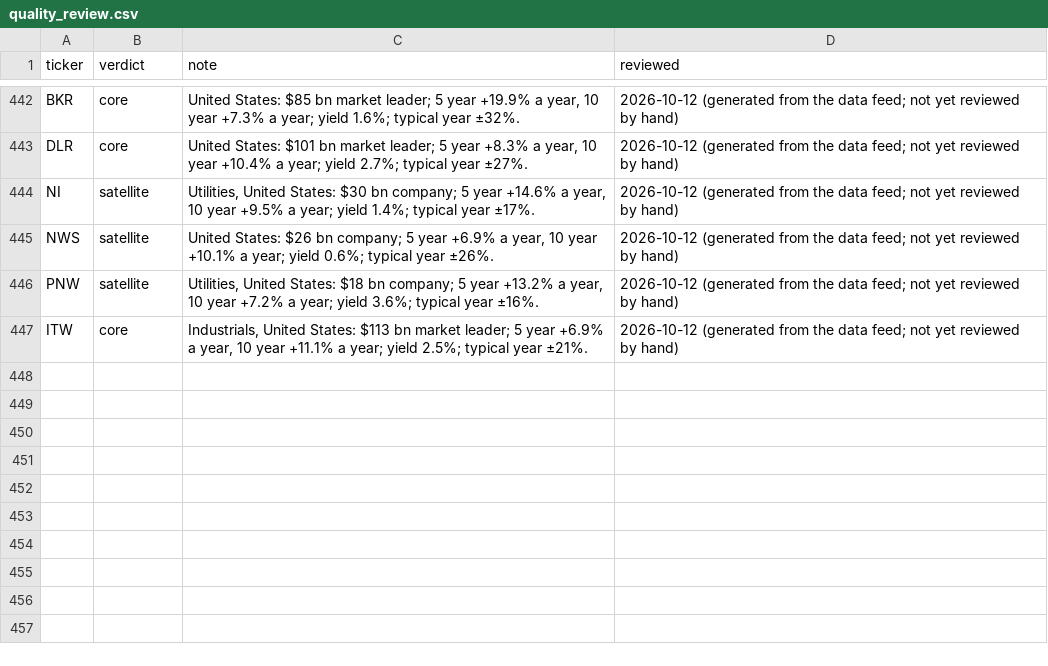
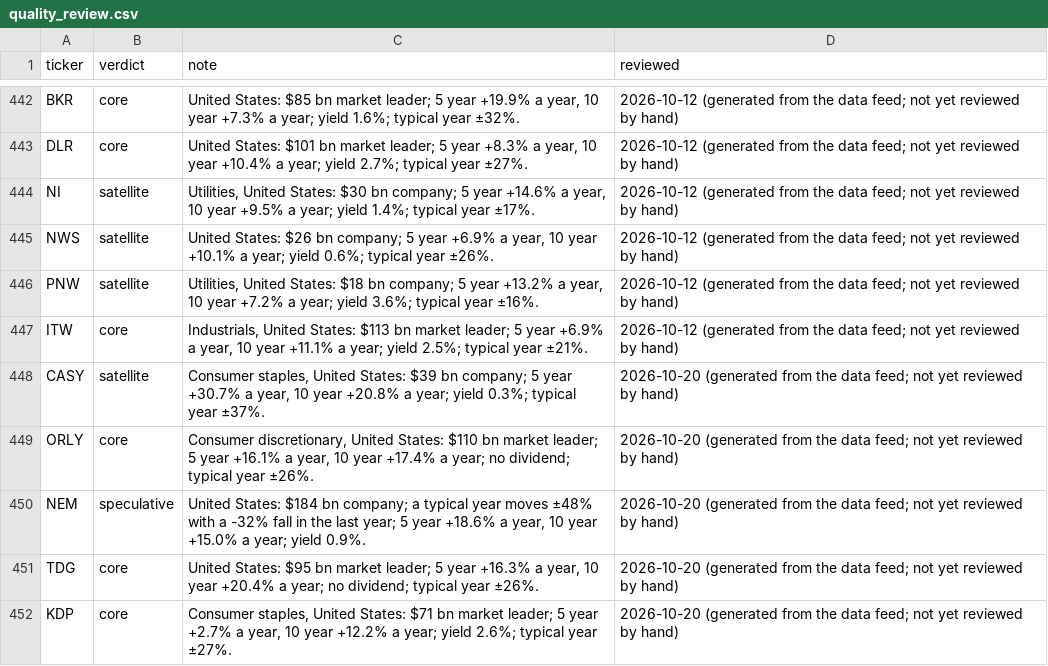
Before and after one commit to MercedezBraaksma01112004/model-portfolio-lab, a CSV file: config/quality_review.csv, drawn as a sheet; only a part is shown, gaps mark what is left out; the diff names each change by its address in the sheet, - before the commit and + after, or states it on an @@ line.

```diff
--- a/config/quality_review.csv
+++ b/config/quality_review.csv
+row 448: CASY | satellite | Consumer staples, United States: $39 bn company; 5 year +30.7% a year, 10 year +20.8% a year; yield 0.3%; typical year ±37%. | 2026-10-20 (generated from the data feed; not yet reviewed by hand)
+row 449: ORLY | core | Consumer discretionary, United States: $110 bn market leader; 5 year +16.1% a year, 10 year +17.4% a year; no dividend; typical year ±26%. | 2026-10-20 (generated from the data feed; not yet reviewed by hand)
+row 450: NEM | speculative | United States: $184 bn company; a typical year moves ±48% with a -32% fall in the last year; 5 year +18.6% a year, 10 year +15.0% a year; yield 0.9%. | 2026-10-20 (generated from the data feed; not yet reviewed by hand)
+row 451: TDG | core | United States: $95 bn market leader; 5 year +16.3% a year, 10 year +20.4% a year; no dividend; typical year ±26%. | 2026-10-20 (generated from the data feed; not yet reviewed by hand)
+row 452: KDP | core | Consumer staples, United States: $71 bn market leader; 5 year +2.7% a year, 10 year +12.2% a year; yield 2.6%; typical year ±27%. | 2026-10-20 (generated from the data feed; not yet reviewed by hand)
```
Also changed, not shown: config/universe_scorecard.csv, 1 other file.
